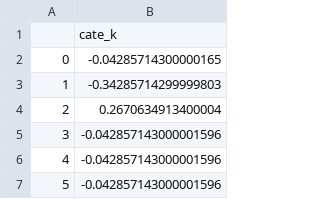
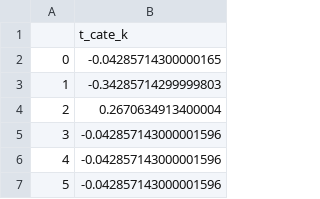
Before and after one commit to lily01awasthi/CATE_Estimation_using_Meta_Learners, a CSV file: results/benchmark_data_results/test_data/t_learner_cate_k.csv, drawn as a sheet; only a part is shown.

```diff
--- a/results/benchmark_data_results/test_data/t_learner_cate_k.csv
+++ b/results/benchmark_data_results/test_data/t_learner_cate_k.csv
@@ -1,2 +1,2 @@
-,cate_k
+,t_cate_k
 0,-0.04285714300000165
```
Also changed, not shown: results/benchmark_data_results/test_data/r_learner_cate_k.csv, results/benchmark_data_results/test_data/r_learner_cate_p.csv, 9 other files.
